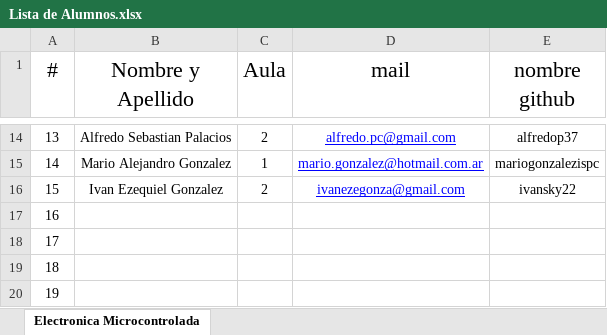
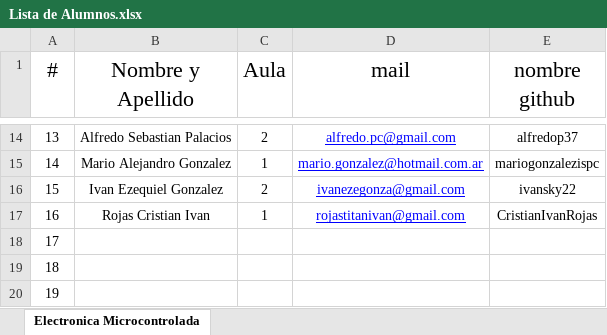
Before and after one commit to OscarAGazzola/Alumnos, an Excel workbook: Lista de Alumnos.xlsx, sheet Electronica Microcontrolada, drawn as a sheet; only a part is shown, gaps mark what is left out; values as stored, in another font and other column widths than the file's, no borders; the diff names each change by its address in the sheet, - before the commit and + after, or states it on an @@ line.

Commit message:
Se agrega el 16 Alumno al archivo

```diff
--- a/Lista de Alumnos.xlsx (sheet Electronica Microcontrolada)
+++ b/Lista de Alumnos.xlsx (sheet Electronica Microcontrolada)
-B17 (Nombre y Apellido): (empty)
+B17 (Nombre y Apellido): Rojas Cristian Ivan
-C17 (Aula): (empty)
+C17 (Aula): 1
-D17 (mail): (empty)
+D17 (mail): rojastitanivan@gmail.com
-E17 (nombre github): (empty)
+E17 (nombre github): CristianIvanRojas
```
